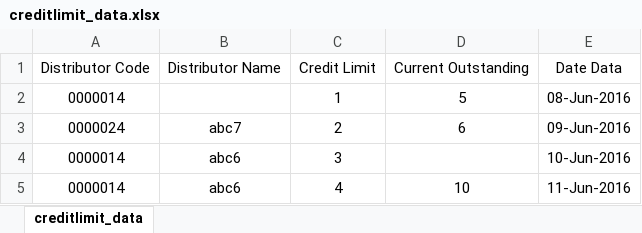
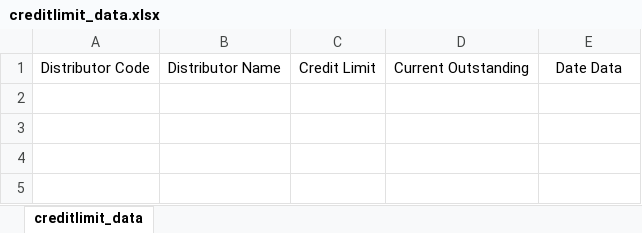
Before and after one commit to ummedji/open_re, an Excel workbook: public/assets/uploads/Uploads/credit_limit/creditlimit_data.xlsx, sheet creditlimit_data, drawn as a sheet; values as stored, in another font and other column widths than the file's, no borders; the diff names each change by its address in the sheet, - before the commit and + after, or states it on an @@ line.

```diff
--- a/public/assets/uploads/Uploads/credit_limit/creditlimit_data.xlsx (sheet creditlimit_data)
+++ b/public/assets/uploads/Uploads/credit_limit/creditlimit_data.xlsx (sheet creditlimit_data)
-row 2: 0000014 |  | 1 | 5 | 08-Jun-2016
-row 3: 0000024 | abc7 | 2 | 6 | 09-Jun-2016
-row 4: 0000014 | abc6 | 3 |  | 10-Jun-2016
-row 5: 0000014 | abc6 | 4 | 10 | 11-Jun-2016
```
Also changed, not shown: public/assets/uploads/Uploads/company_current_stock/companycurrentstock_data.xlsx, public/assets/uploads/Uploads/primary_sales/primarysales_data.xlsx, 20 other files.
